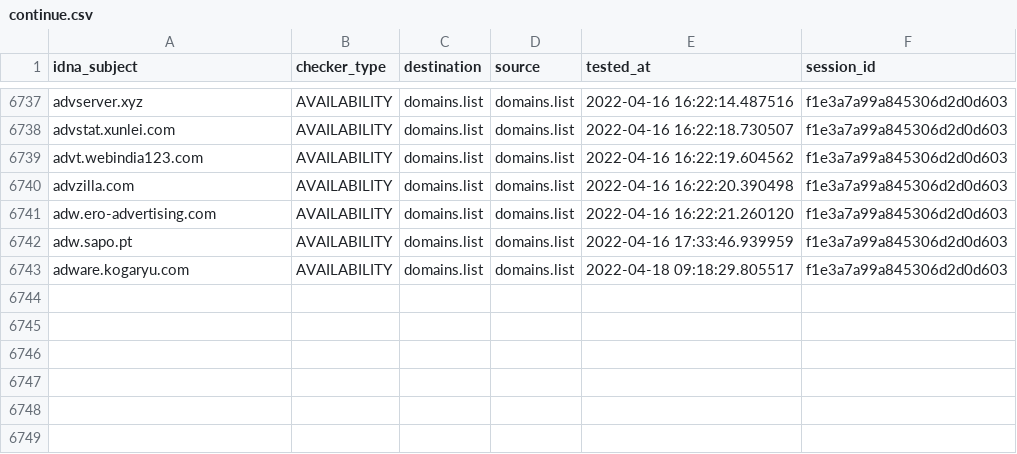
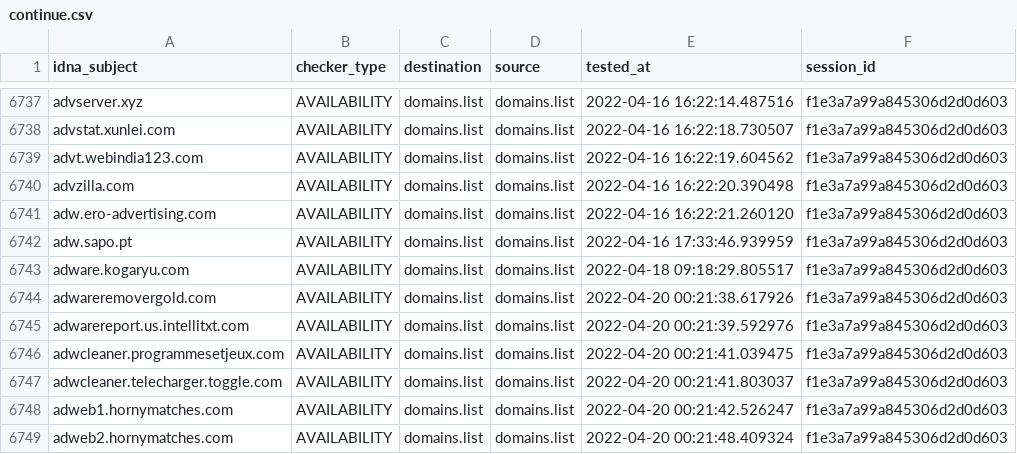
Before and after one commit to Ultimate-Hosts-Blacklist/Wiggum27_Blockers, a CSV file: output/domains.list/continue.csv, drawn as a sheet; only a part is shown, gaps mark what is left out; the diff names each change by its address in the sheet, - before the commit and + after, or states it on an @@ line.

```diff
--- a/output/domains.list/continue.csv
+++ b/output/domains.list/continue.csv
+row 6744: adwareremovergold.com | AVAILABILITY | domains.list | domains.list | 2022-04-20 00:21:38.617926 | f1e3a7a99a845306d2d0d603
+row 6745: adwarereport.us.intellitxt.com | AVAILABILITY | domains.list | domains.list | 2022-04-20 00:21:39.592976 | f1e3a7a99a845306d2d0d603
+row 6746: adwcleaner.programmesetjeux.com | AVAILABILITY | domains.list | domains.list | 2022-04-20 00:21:41.039475 | f1e3a7a99a845306d2d0d603
+row 6747: adwcleaner.telecharger.toggle.com | AVAILABILITY | domains.list | domains.list | 2022-04-20 00:21:41.803037 | f1e3a7a99a845306d2d0d603
+row 6748: adweb1.hornymatches.com | AVAILABILITY | domains.list | domains.list | 2022-04-20 00:21:42.526247 | f1e3a7a99a845306d2d0d603
+row 6749: adweb2.hornymatches.com | AVAILABILITY | domains.list | domains.list | 2022-04-20 00:21:48.409324 | f1e3a7a99a845306d2d0d603
```
Also changed, not shown: .pyfunceble/inactive.csv, 10 other files.
